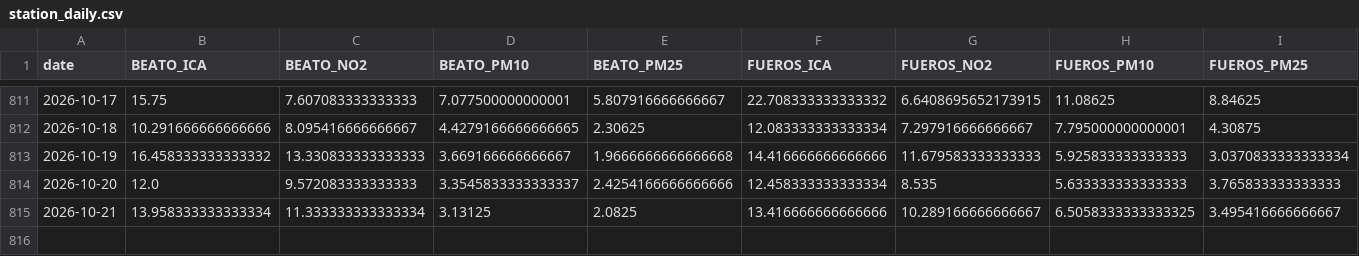
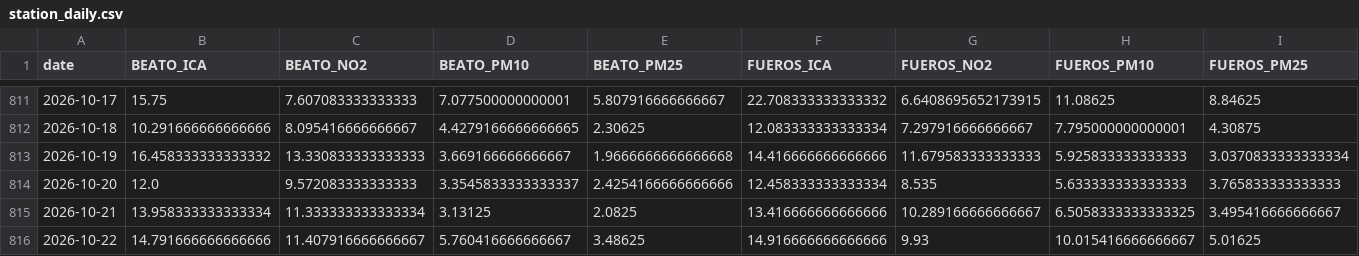
Before and after one commit to eortas/Gasteiz_air_quality, a CSV file: data/processed/station_daily.csv, drawn as a sheet; only a part is shown, gaps mark what is left out; rows hold the shown columns only; the diff names each change by its address in the sheet, - before the commit and + after, or states it on an @@ line.

```diff
--- a/data/processed/station_daily.csv
+++ b/data/processed/station_daily.csv
+row 816: 2026-10-22 | 14.791666666666666 | 11.407916666666667 | 5.760416666666667 | 3.48625 | 14.916666666666666 | 9.93 | 10.015416666666667 | 5.01625
```
Also changed, not shown: models/counterfactual_gap_v8.csv, 26 other files.
